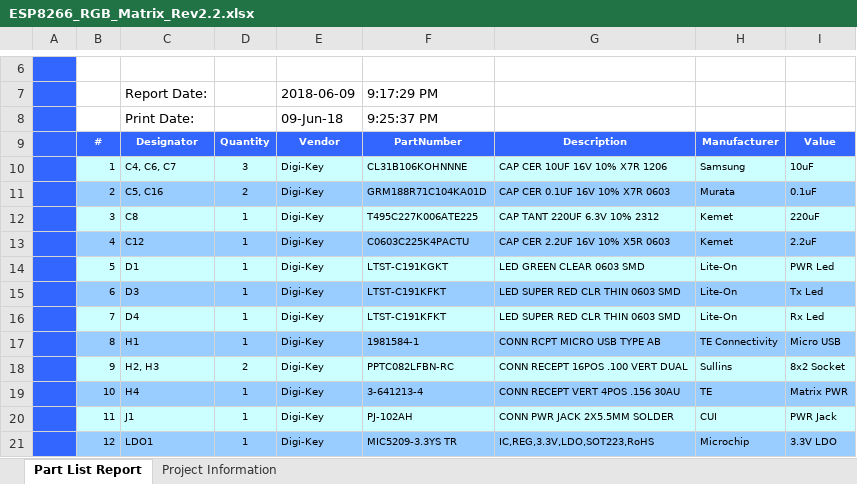
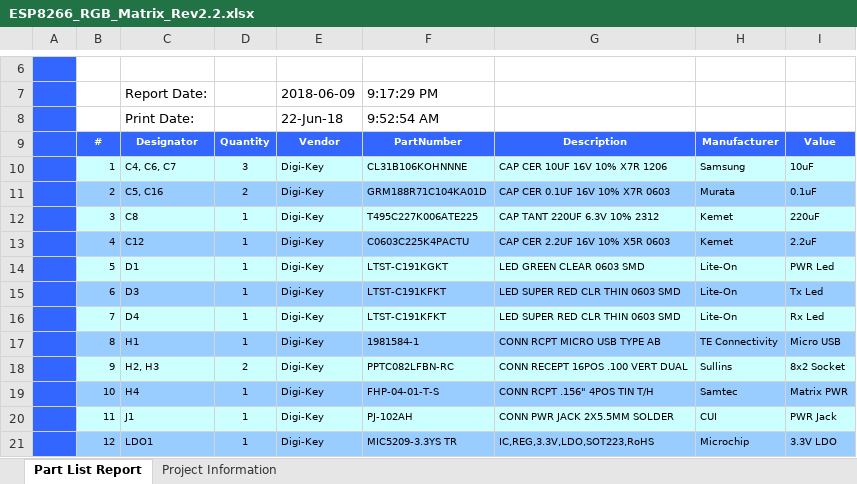
Before and after one commit to mike-rankin/ESP8266_RGB_Matrix_Cable_Free_Version, an Excel workbook: PCB/ESP8266_RGB_Matrix_Rev2.2.xlsx, sheet Part List Report, drawn as a sheet; only a part is shown, gaps mark what is left out; values as stored, in another font and other column widths than the file's, no borders; charts and pictures not drawn; the diff names each change by its address in the sheet, - before the commit and + after, or states it on an @@ line.

Commit message:
updated BOM

```diff
--- a/PCB/ESP8266_RGB_Matrix_Rev2.2.xlsx (sheet Part List Report)
+++ b/PCB/ESP8266_RGB_Matrix_Rev2.2.xlsx (sheet Part List Report)
-E8: 09-Jun-18
+E8: 22-Jun-18
-F8: 9:25:37 PM
+F8: 9:52:54 AM
-F19: 3-641213-4
+F19: FHP-04-01-T-S
-G19: CONN RECEPT VERT 4POS .156 30AU
+G19: CONN RCPT .156" 4POS TIN T/H
-H19: TE
+H19: Samtec
```
